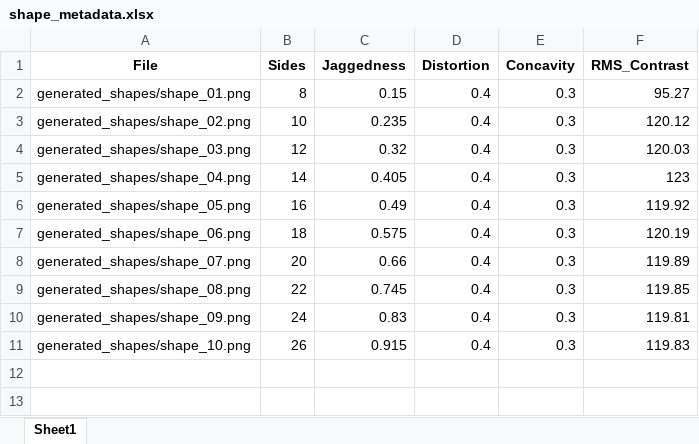
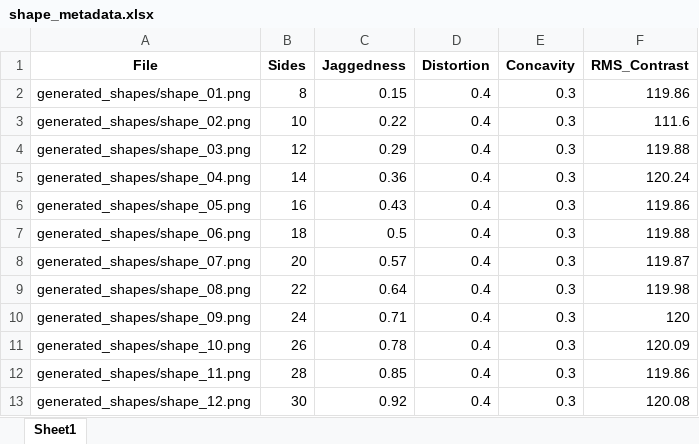
Before and after one commit to annamachado1/AV-learning, an Excel workbook: Novel/generated_shapes/shape_metadata.xlsx, sheet Sheet1, drawn as a sheet; values as stored, in another font and other column widths than the file's, no borders; the diff names each change by its address in the sheet, - before the commit and + after, or states it on an @@ line.

```diff
--- a/Novel/generated_shapes/shape_metadata.xlsx (sheet Sheet1)
+++ b/Novel/generated_shapes/shape_metadata.xlsx (sheet Sheet1)
-F2 (RMS_Contrast): 95.27
+F2 (RMS_Contrast): 119.86
-C3 (Jaggedness): 0.235
+C3 (Jaggedness): 0.22
-F3 (RMS_Contrast): 120.12
+F3 (RMS_Contrast): 111.6
-C4 (Jaggedness): 0.32
+C4 (Jaggedness): 0.29
-F4 (RMS_Contrast): 120.03
+F4 (RMS_Contrast): 119.88
-C5 (Jaggedness): 0.405
+C5 (Jaggedness): 0.36
-F5 (RMS_Contrast): 123
+F5 (RMS_Contrast): 120.24
-C6 (Jaggedness): 0.49
+C6 (Jaggedness): 0.43
-F6 (RMS_Contrast): 119.92
+F6 (RMS_Contrast): 119.86
-C7 (Jaggedness): 0.575
+C7 (Jaggedness): 0.5
-F7 (RMS_Contrast): 120.19
+F7 (RMS_Contrast): 119.88
-C8 (Jaggedness): 0.66
+C8 (Jaggedness): 0.57
-F8 (RMS_Contrast): 119.89
+F8 (RMS_Contrast): 119.87
-C9 (Jaggedness): 0.745
+C9 (Jaggedness): 0.64
-F9 (RMS_Contrast): 119.85
+F9 (RMS_Contrast): 119.98
-C10 (Jaggedness): 0.83
+C10 (Jaggedness): 0.71
-F10 (RMS_Contrast): 119.81
+F10 (RMS_Contrast): 120
-C11 (Jaggedness): 0.915
+C11 (Jaggedness): 0.78
-F11 (RMS_Contrast): 119.83
+F11 (RMS_Contrast): 120.09
+row 12: generated_shapes/shape_11.png | 28 | 0.85 | 0.4 | 0.3 | 119.86
+row 13: generated_shapes/shape_12.png | 30 | 0.92 | 0.4 | 0.3 | 120.08
```
Also changed, not shown: Novel/generated_shapes_testset/shape_metadata.xlsx, 57 other files.
